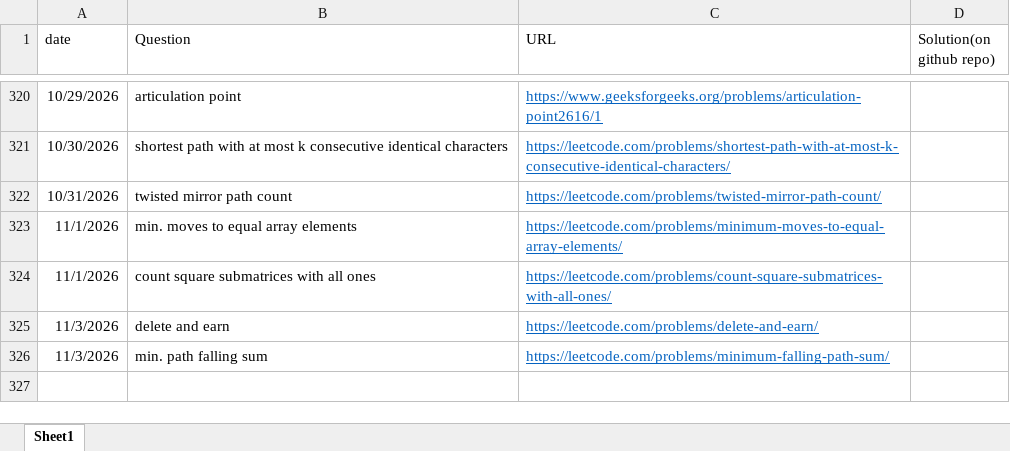
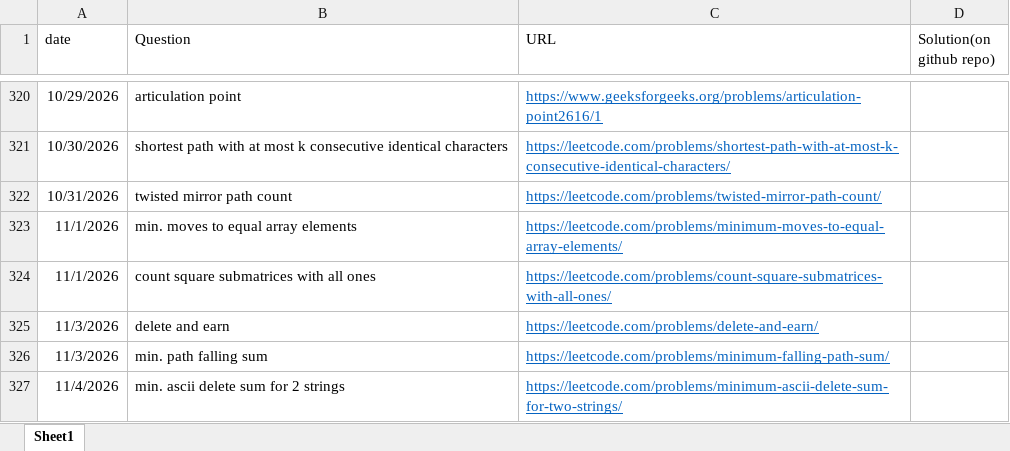
Before and after one commit to gouravsoni9999/DailyCPQuestionsPractise, an Excel workbook: TrackingQuestions.xlsx, sheet Sheet1, drawn as a sheet; only a part is shown, gaps mark what is left out; values as stored, in another font and other column widths than the file's, no borders; the diff names each change by its address in the sheet, - before the commit and + after, or states it on an @@ line.

Commit message:
Problem: min. ascii delete sum for 2 strings

```diff
--- a/TrackingQuestions.xlsx (sheet Sheet1)
+++ b/TrackingQuestions.xlsx (sheet Sheet1)
+row 327: 11/4/2026 | min. ascii delete sum for 2 strings | https://leetcode.com/problems/minimum-ascii-delete-sum-for-two-strings/
```
Also changed, not shown: 1 other file.
